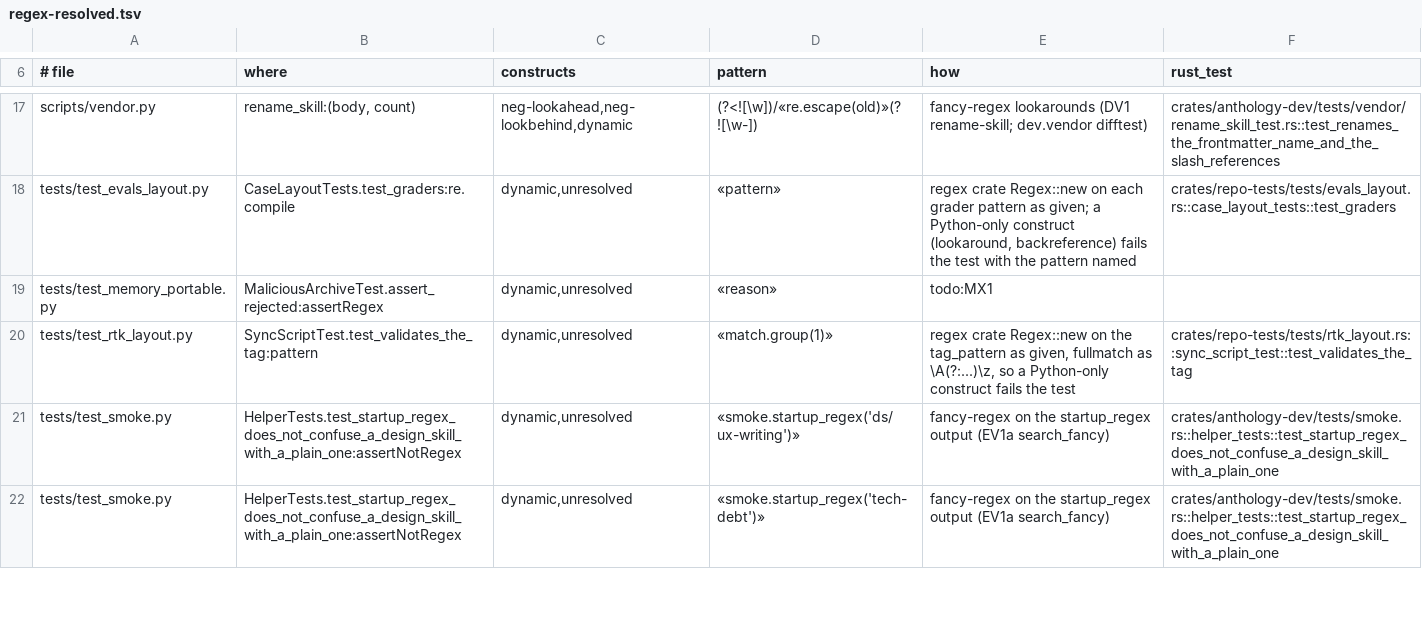
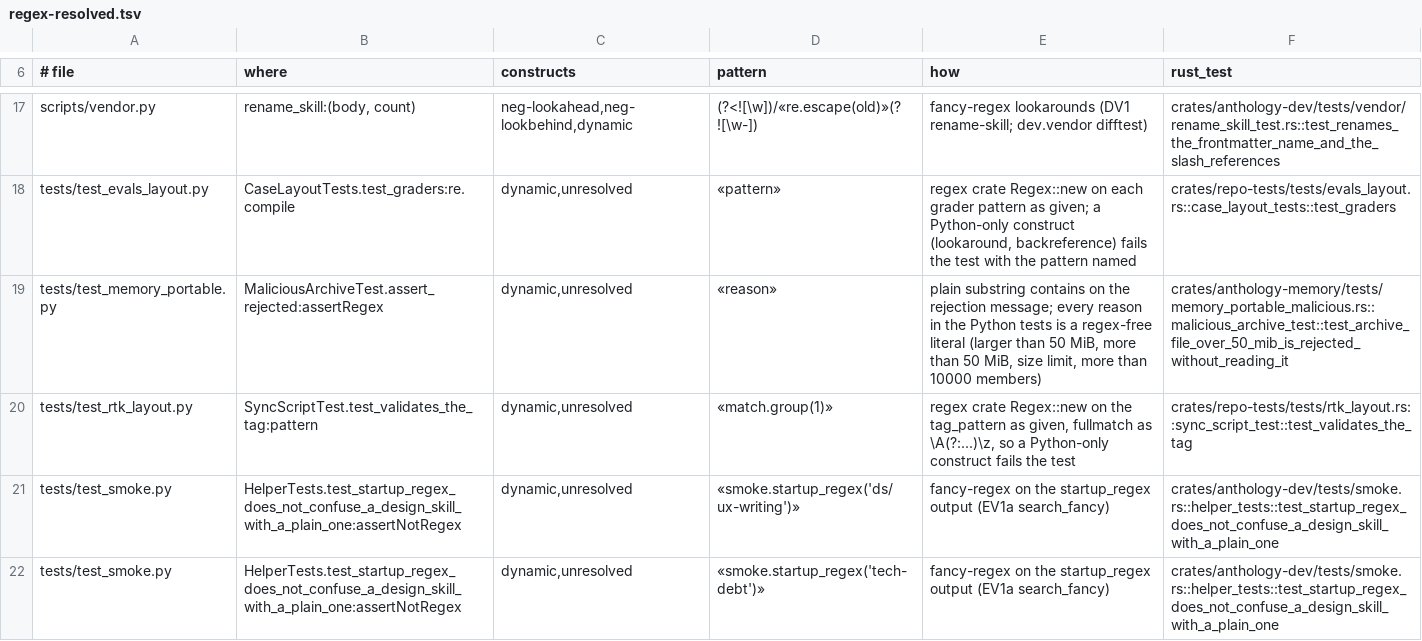
Before and after one commit to rbonweb/anthology, a TSV file: port/regex-resolved.tsv, drawn as a sheet; only a part is shown, gaps mark what is left out.

```diff
--- a/port/regex-resolved.tsv
+++ b/port/regex-resolved.tsv
@@ -18,3 +18,3 @@ scripts/vendor.py	rename_skill:(body, count)	neg-lookahead,neg-lookbehind,dynami
 tests/test_evals_layout.py	CaseLayoutTests.test_graders:re.compile	dynamic,unresolved	«pattern»	regex crate Regex::new on each grader pattern as given; a Python-only construct (lookaround, backreference) fails the test with the pattern named	crates/repo-tests/tests/evals_layout.rs::case_layout_tests::test_graders
-tests/test_memory_portable.py	MaliciousArchiveTest.assert_rejected:assertRegex	dynamic,unresolved	«reason»	todo:MX1	
+tests/test_memory_portable.py	MaliciousArchiveTest.assert_rejected:assertRegex	dynamic,unresolved	«reason»	plain substring contains on the rejection message; every reason in the Python tests is a regex-free literal (larger than 50 MiB, more than 50 MiB, size limit, more than 10000 members)	crates/anthology-memory/tests/memory_portable_malicious.rs::malicious_archive_test::test_archive_file_over_50_mib_is_rejected_without_reading_it
 tests/test_rtk_layout.py	SyncScriptTest.test_validates_the_tag:pattern	dynamic,unresolved	«match.group(1)»	regex crate Regex::new on the tag_pattern as given, fullmatch as \A(?:...)\z, so a Python-only construct fails the test	crates/repo-tests/tests/rtk_layout.rs::sync_script_test::test_validates_the_tag
```
